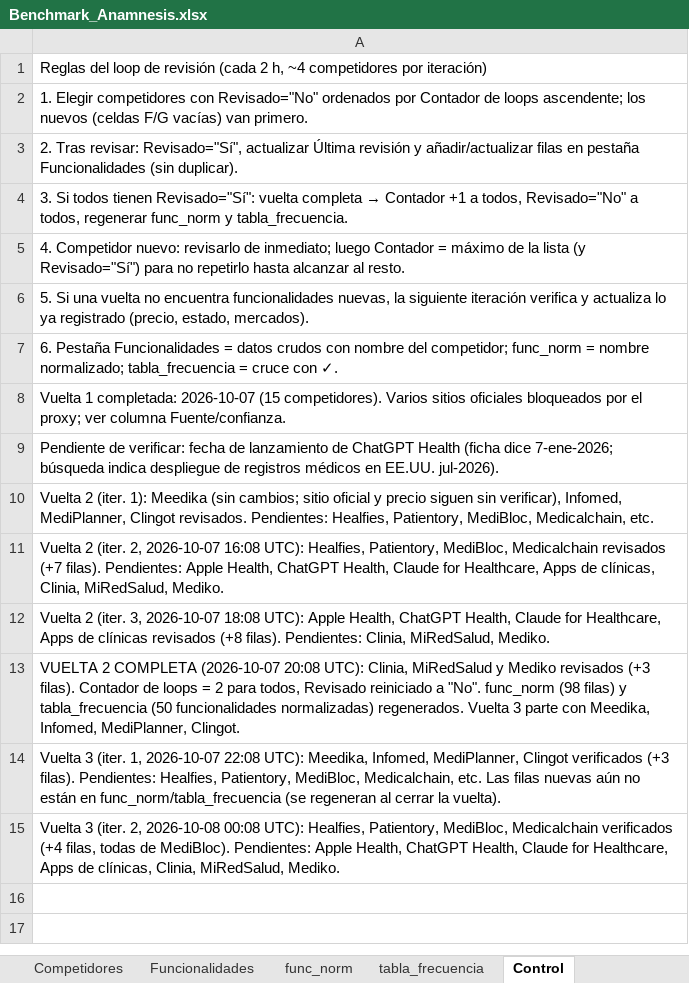
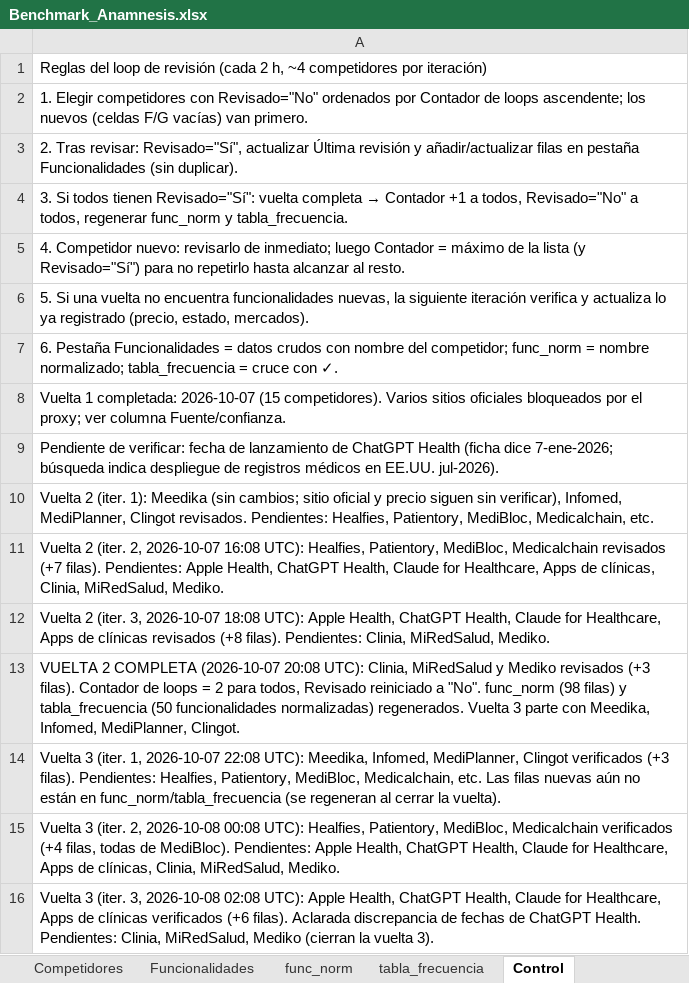
Before and after one commit to sdelafuenteb/Anamnesis, an Excel workbook: Outputs/Benchmark_Anamnesis.xlsx, sheet Control, drawn as a sheet; values as stored, in another font and other column widths than the file's, no borders; the diff names each change by its address in the sheet, - before the commit and + after, or states it on an @@ line.

```diff
--- a/Outputs/Benchmark_Anamnesis.xlsx (sheet Control)
+++ b/Outputs/Benchmark_Anamnesis.xlsx (sheet Control)
+row 16: Vuelta 3 (iter. 3, 2026-10-08 02:08 UTC): Apple Health, ChatGPT Health, Claude for Healthcare, Apps de clínicas verificados (+6 filas). Aclarada discrepancia de fechas de ChatGPT Health. Pendientes: Clinia, MiRedSalud, Mediko (cierran la vuelta 3).
```
Also changed, not shown: sheet Funcionalidades, sheet Competidores.
